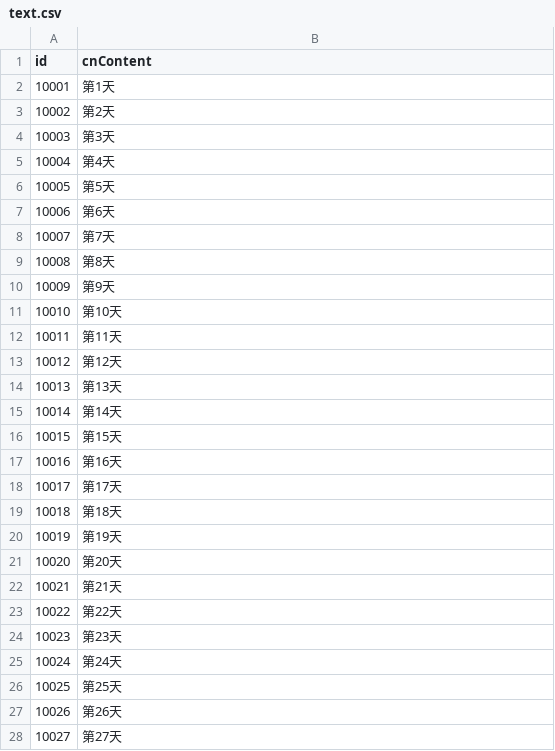
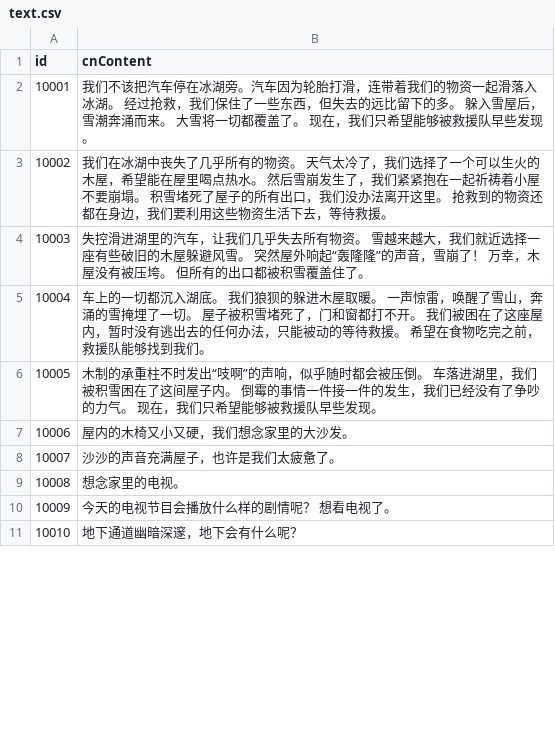
Before and after one commit to truncle/projectC, a CSV file: Assets/StreamingAssets/CsvTable/text.csv, drawn as a sheet; only a part is shown; the diff covers the shown part only.

```diff
--- a/Assets/StreamingAssets/CsvTable/text.csv
+++ b/Assets/StreamingAssets/CsvTable/text.csv
@@ -1,28 +1,11 @@
 id;cnContent
-10001;第1天
-10002;第2天
-10003;第3天
-10004;第4天
-10005;第5天
-10006;第6天
-10007;第7天
-10008;第8天
-10009;第9天
-10010;第10天
-10011;第11天
-10012;第12天
-10013;第13天
-10014;第14天
-10015;第15天
-10016;第16天
-10017;第17天
-10018;第18天
-10019;第19天
-10020;第20天
-10021;第21天
-10022;第22天
-10023;第23天
-10024;第24天
-10025;第25天
-10026;第26天
-10027;第27天
+10001;我们不该把汽车停在冰湖旁。汽车因为轮胎打滑，连带着我们的物资一起滑落入冰湖。 经过抢救，我们保住了一些东西，但失去的远比留下的多。 躲入雪屋后，雪潮奔涌而来。 大雪将一切都覆盖了。 现在，我们只希望能够被救援队早些发现。
+10002;我们在冰湖中丧失了几乎所有的物资。 天气太冷了，我们选择了一个可以生火的木屋，希望能在屋里喝点热水。 然后雪崩发生了，我们紧紧抱在一起祈祷着小屋不要崩塌。 积雪堵死了屋子的所有出口，我们没办法离开这里。 抢救到的物资还都在身边，我们要利用这些物资生活下去，等待救援。
+10003;失控滑进湖里的汽车，让我们几乎失去所有物资。 雪越来越大，我们就近选择一座有些破旧的木屋躲避风雪。 突然屋外响起“轰隆隆”的声音，雪崩了！ 万幸，木屋没有被压垮。 但所有的出口都被积雪覆盖住了。
+10004;车上的一切都沉入湖底。 我们狼狈的躲进木屋取暖。 一声惊雷，唤醒了雪山，奔涌的雪掩埋了一切。 屋子被积雪堵死了，门和窗都打不开。 我们被困在了这座屋内，暂时没有逃出去的任何办法，只能被动的等待救援。 希望在食物吃完之前，救援队能够找到我们。
+10005;木制的承重柱不时发出“吱啊”的声响，似乎随时都会被压倒。 车落进湖里，我们被积雪困在了这间屋子内。 倒霉的事情一件接一件的发生，我们已经没有了争吵的力气。 现在，我们只希望能够被救援队早些发现。
+10006;屋内的木椅又小又硬，我们想念家里的大沙发。
+10007;沙沙的声音充满屋子，也许是我们太疲惫了。
+10008;想念家里的电视。
+10009;今天的电视节目会播放什么样的剧情呢？ 想看电视了。
+10010;地下通道幽暗深邃，地下会有什么呢？
```
Also changed, not shown: 13 added rows, 21 removed rows and 26 edited cells elsewhere in this file, Assets/StreamingAssets/CsvTable/eventExplory.csv, Assets/StreamingAssets/CsvTable/eventStory.csv, 5 other files.
